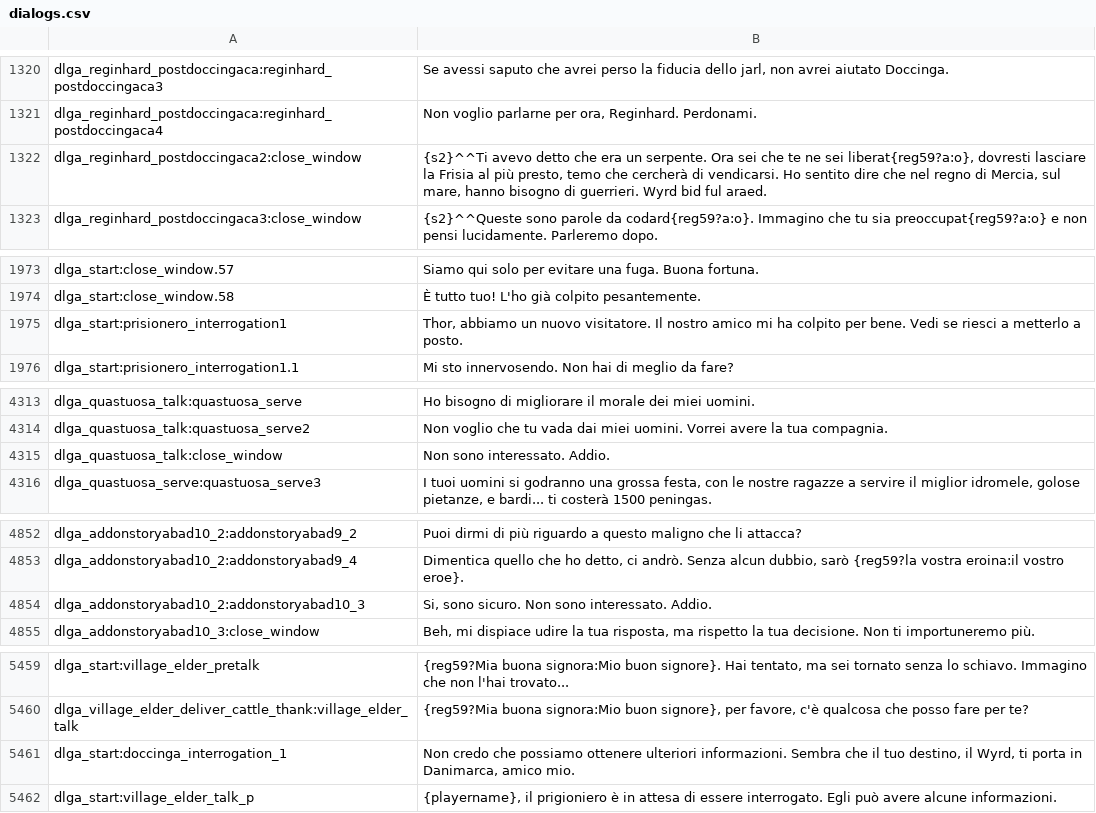
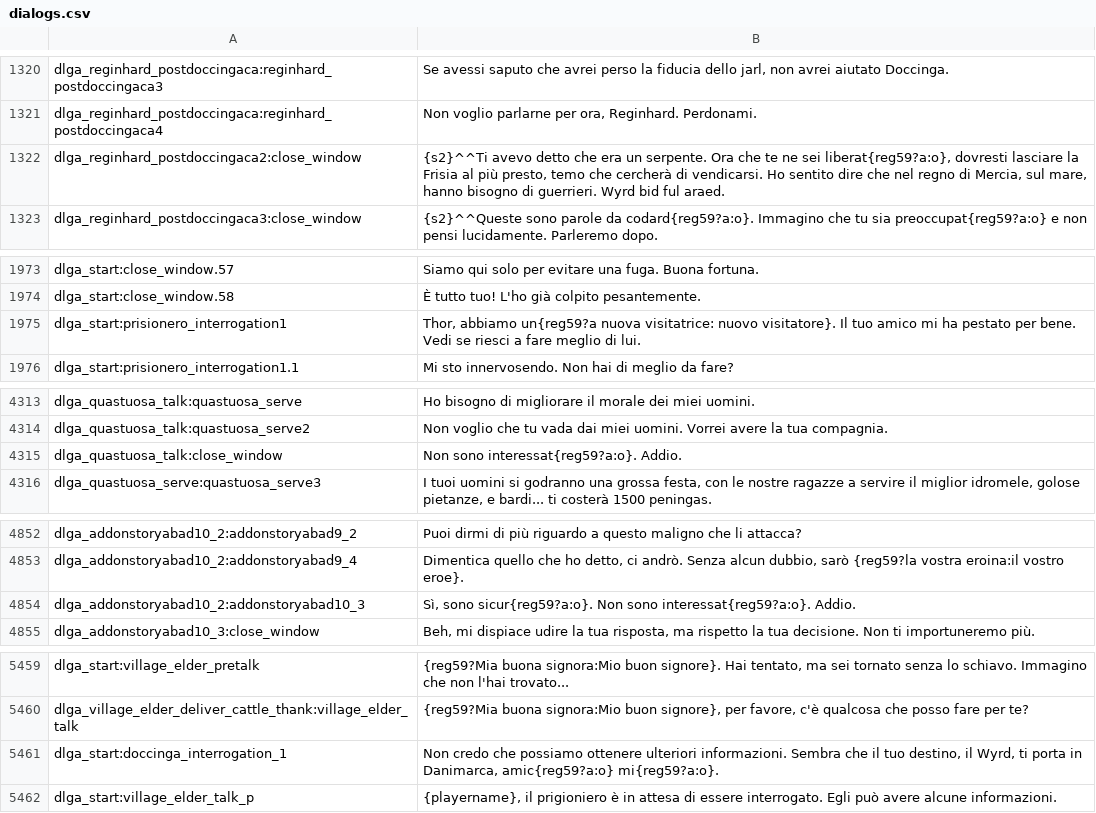
Before and after one commit to FabianoIlCapo/warband-vc-l10n, a CSV file: it/dialogs.csv, drawn as a sheet; only a part is shown, gaps mark what is left out; the diff covers the shown part only.

Commit message:
corrected a few more typos for italian

```diff
--- a/it/dialogs.csv
+++ b/it/dialogs.csv
@@ -1321,3 +1321,3 @@ dlga_reginhard_postdoccingaca:reginhard_postdoccingaca3|Se avessi saputo che avr
 dlga_reginhard_postdoccingaca:reginhard_postdoccingaca4|Non voglio parlarne per ora, Reginhard. Perdonami.
-dlga_reginhard_postdoccingaca2:close_window|{s2}^^Ti avevo detto che era un serpente. Ora sei che te ne sei liberat{reg59?a:o}, dovresti lasciare la Frisia al più presto, temo che cercherà di vendicarsi. Ho sentito dire che nel regno di Mercia, sul mare, hanno bisogno di guerrieri. Wyrd bid ful araed.
+dlga_reginhard_postdoccingaca2:close_window|{s2}^^Ti avevo detto che era un serpente. Ora che te ne sei liberat{reg59?a:o}, dovresti lasciare la Frisia al più presto, temo che cercherà di vendicarsi. Ho sentito dire che nel regno di Mercia, sul mare, hanno bisogno di guerrieri. Wyrd bid ful araed.
 dlga_reginhard_postdoccingaca3:close_window|{s2}^^Queste sono parole da codard{reg59?a:o}. Immagino che tu sia preoccupat{reg59?a:o} e non pensi lucidamente. Parleremo dopo.
@@ -1974,3 +1974,3 @@ dlga_start:close_window.57|Siamo qui solo per evitare una fuga. Buona fortuna.
 dlga_start:close_window.58|È tutto tuo! L'ho già colpito pesantemente.
-dlga_start:prisionero_interrogation1|Thor, abbiamo un nuovo visitatore. Il nostro amico mi ha colpito per bene. Vedi se riesci a metterlo a posto.
+dlga_start:prisionero_interrogation1|Thor, abbiamo un{reg59?a nuova visitatrice: nuovo visitatore}. Il tuo amico mi ha pestato per bene. Vedi se riesci a fare meglio di lui.
 dlga_start:prisionero_interrogation1.1|Mi sto innervosendo. Non hai di meglio da fare?
@@ -4314,3 +4314,3 @@ dlga_quastuosa_talk:quastuosa_serve|Ho bisogno di migliorare il morale dei miei
 dlga_quastuosa_talk:quastuosa_serve2|Non voglio che tu vada dai miei uomini. Vorrei avere la tua compagnia.
-dlga_quastuosa_talk:close_window|Non sono interessato. Addio.
+dlga_quastuosa_talk:close_window|Non sono interessat{reg59?a:o}. Addio.
 dlga_quastuosa_serve:quastuosa_serve3|I tuoi uomini si godranno una grossa festa, con le nostre ragazze a servire il miglior idromele, golose pietanze, e bardi... ti costerà 1500 peningas.
@@ -4853,3 +4853,3 @@ dlga_addonstoryabad10_2:addonstoryabad9_2|Puoi dirmi di più riguardo a questo m
 dlga_addonstoryabad10_2:addonstoryabad9_4|Dimentica quello che ho detto, ci andrò. Senza alcun dubbio, sarò {reg59?la vostra eroina:il vostro eroe}.
-dlga_addonstoryabad10_2:addonstoryabad10_3|Si, sono sicuro. Non sono interessato. Addio.
+dlga_addonstoryabad10_2:addonstoryabad10_3|Sì, sono sicur{reg59?a:o}. Non sono interessat{reg59?a:o}. Addio.
 dlga_addonstoryabad10_3:close_window|Beh, mi dispiace udire la tua risposta, ma rispetto la tua decisione. Non ti importuneremo più.
@@ -5460,3 +5460,3 @@ dlga_start:village_elder_pretalk|{reg59?Mia buona signora:Mio buon signore}. Hai
 dlga_village_elder_deliver_cattle_thank:village_elder_talk|{reg59?Mia buona signora:Mio buon signore}, per favore, c'è qualcosa che posso fare per te?
-dlga_start:doccinga_interrogation_1|Non credo che possiamo ottenere ulteriori informazioni. Sembra che il tuo destino, il Wyrd, ti porta in Danimarca, amico mio.
+dlga_start:doccinga_interrogation_1|Non credo che possiamo ottenere ulteriori informazioni. Sembra che il tuo destino, il Wyrd, ti porta in Danimarca, amic{reg59?a:o} mi{reg59?a:o}.
 dlga_start:village_elder_talk_p|{playername}, il prigioniero è in attesa di essere interrogato. Egli può avere alcune informazioni.
```
Also changed, not shown: 1 edited cell elsewhere in this file, it/game_menus.csv, it/quick_strings.csv, 1 other file.
